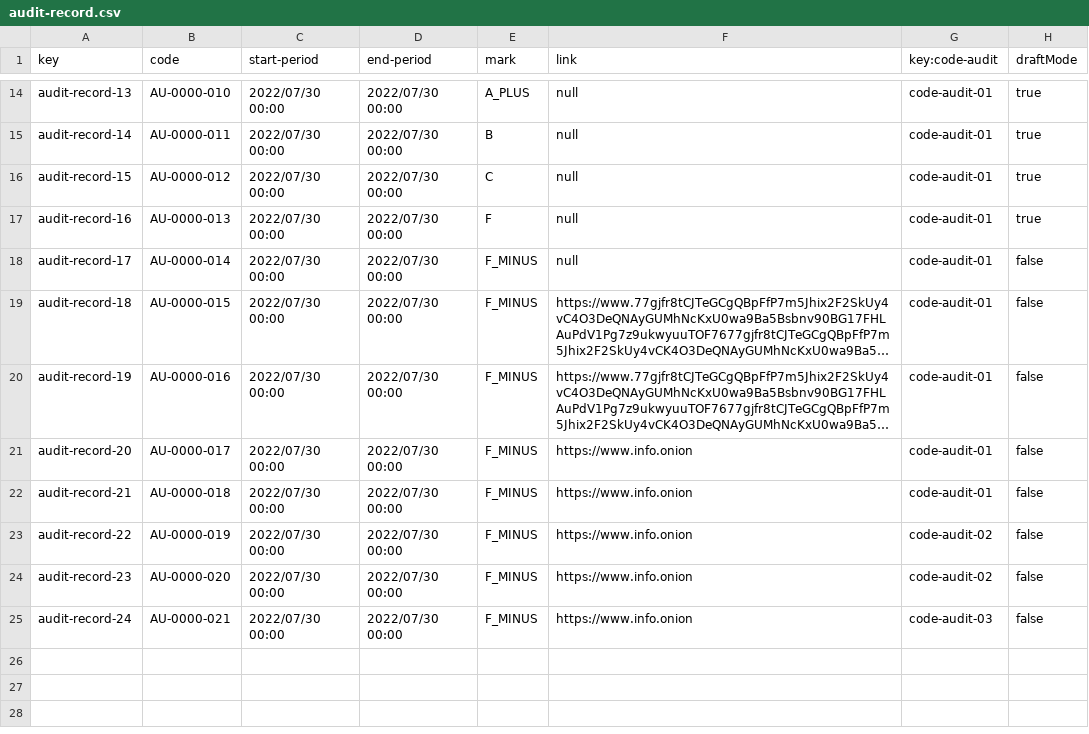
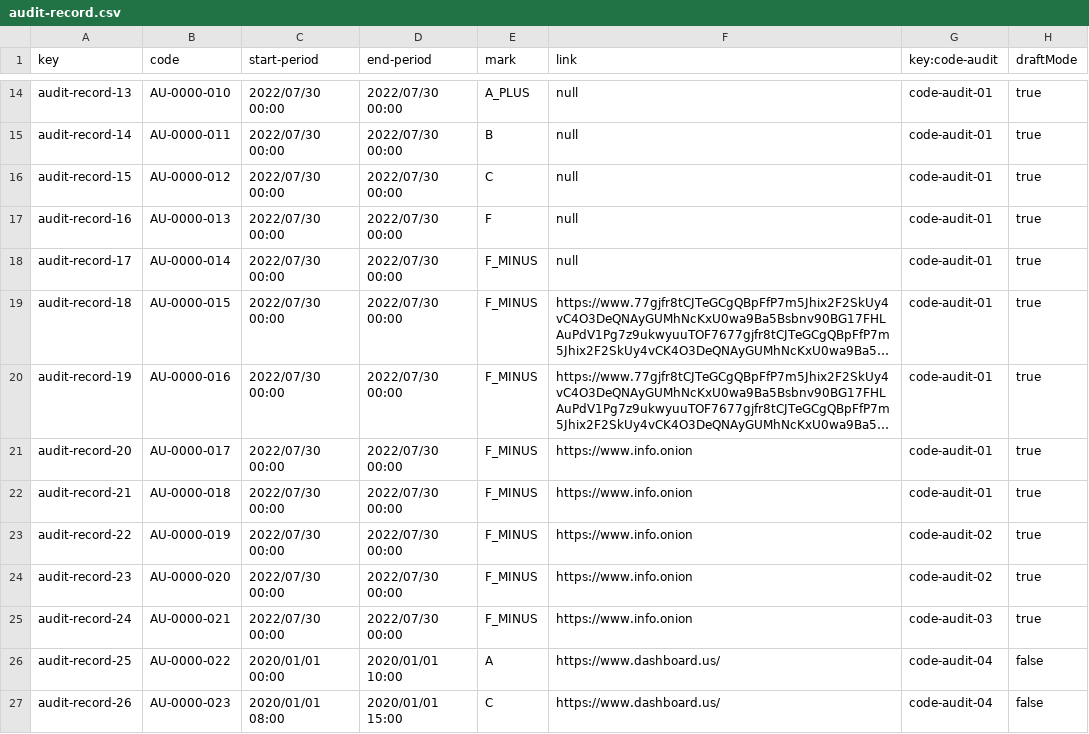
Before and after one commit to DP2-2024-C1-029/Acme-Software-Factory, a CSV file: src/main/webapp/WEB-INF/resources/sample-data/audit-record.csv, drawn as a sheet; only a part is shown, gaps mark what is left out; long unchanged cells end in …; the diff names each change by its address in the sheet, - before the commit and + after, or states it on an @@ line.

```diff
--- a/src/main/webapp/WEB-INF/resources/sample-data/audit-record.csv
+++ b/src/main/webapp/WEB-INF/resources/sample-data/audit-record.csv
-H18:H25 (draftMode): false
+H18:H25 (draftMode): true
+row 26: audit-record-25 | AU-0000-022 | 2020/01/01 00:00 | 2020/01/01 10:00 | A | https://www.dashboard.us/ | code-audit-04 | false
+row 27: audit-record-26 | AU-0000-023 | 2020/01/01 08:00 | 2020/01/01 15:00 | C | https://www.dashboard.us/ | code-audit-04 | false
```
Also changed, not shown: src/main/webapp/WEB-INF/resources/sample-data/code-audit.csv, 11 other files.
